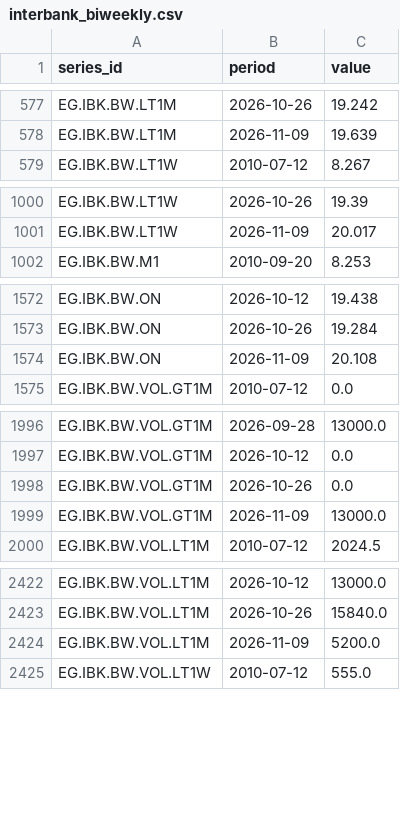
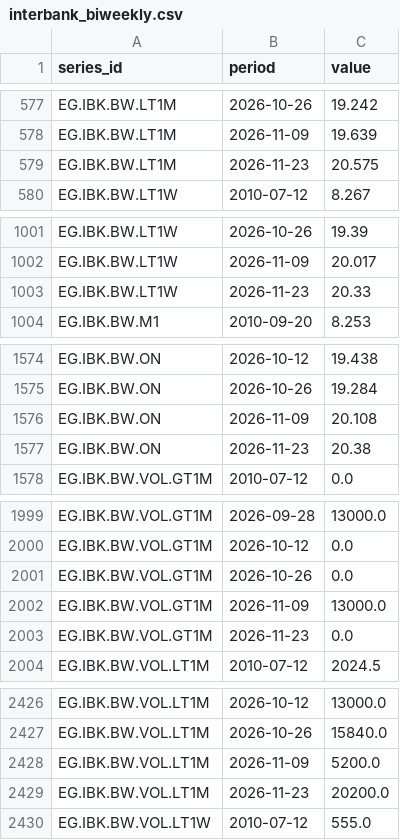
Before and after one commit to mogh0neim/egypt-macro, a CSV file: data/clean/series/interbank_biweekly.csv, drawn as a sheet; only a part is shown, gaps mark what is left out; the diff covers the shown part only; the diff names each change by its address in the sheet, - before the commit and + after, or states it on an @@ line.

```diff
--- a/data/clean/series/interbank_biweekly.csv
+++ b/data/clean/series/interbank_biweekly.csv
+row 579: EG.IBK.BW.LT1M | 2026-11-23 | 20.575
+row 1003: EG.IBK.BW.LT1W | 2026-11-23 | 20.33
+row 1577: EG.IBK.BW.ON | 2026-11-23 | 20.38
+row 2003: EG.IBK.BW.VOL.GT1M | 2026-11-23 | 0.0
+row 2429: EG.IBK.BW.VOL.LT1M | 2026-11-23 | 20200.0
```
Also changed, not shown: 6 added rows elsewhere in this file, data/clean/records/auction_deposits_fixed.csv, data/clean/series/conia.csv, 19 other files.
